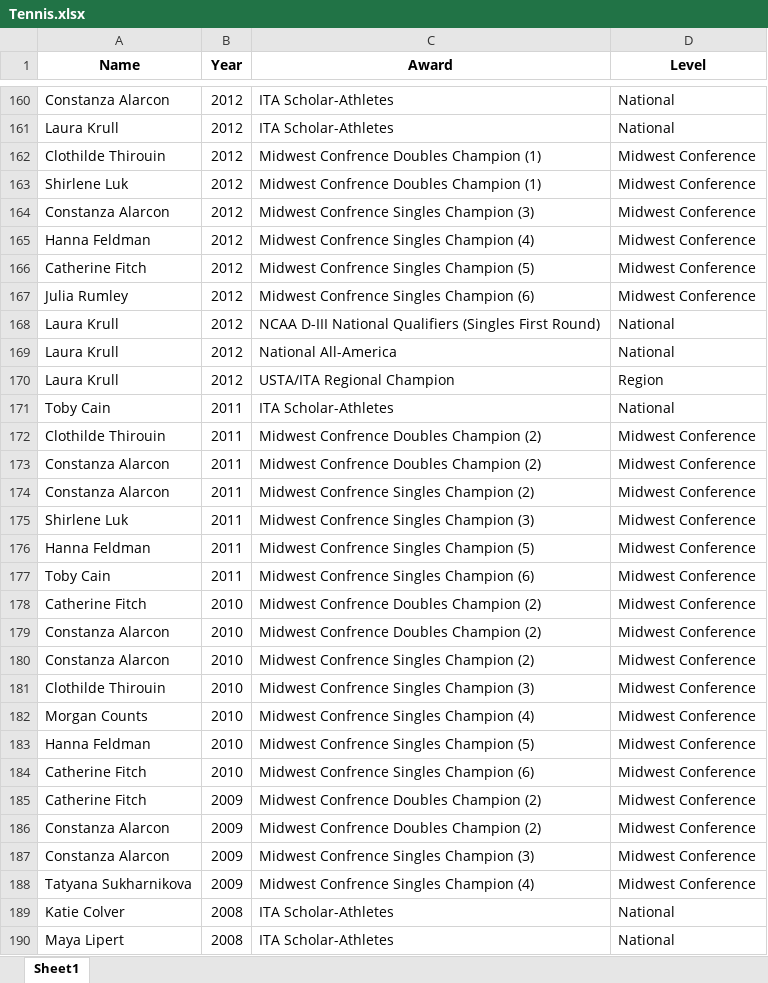
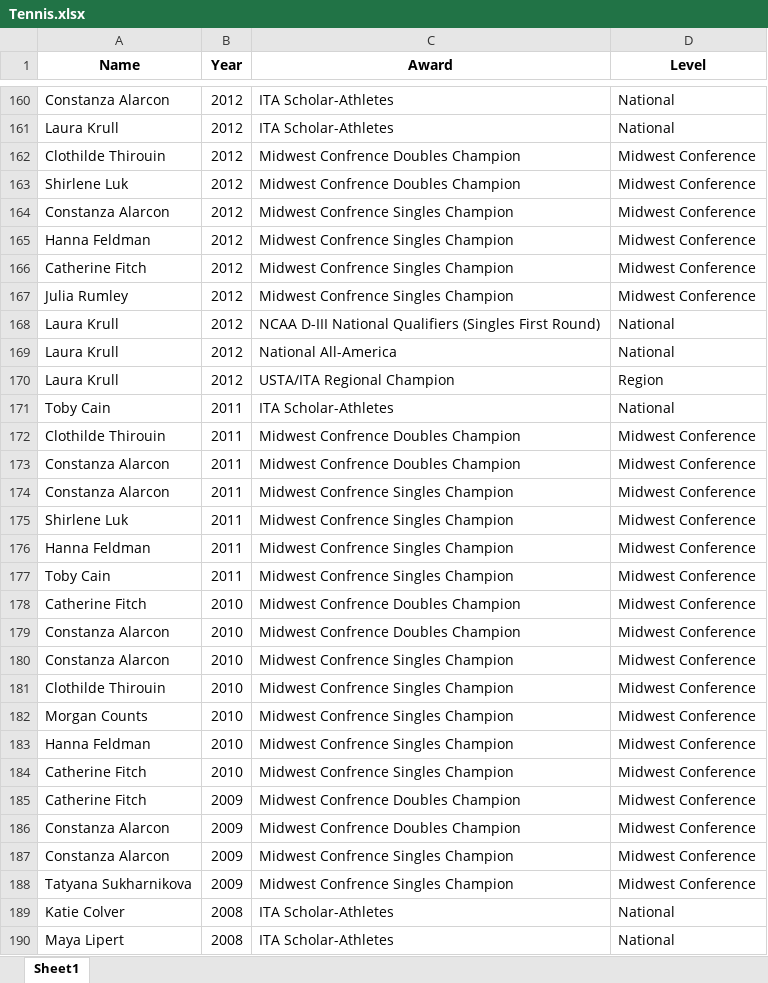
Before and after one commit to Jiahao-Grinnell/Athlete, an Excel workbook: Awards/Women/Tennis.xlsx, sheet Sheet1, drawn as a sheet; only a part is shown, gaps mark what is left out; values as stored, in another font and other column widths than the file's, no borders; the diff covers the shown part only; the diff names each change by its address in the sheet, - before the commit and + after, or states it on an @@ line.

Commit message:
updated Awards data

```diff
--- a/Awards/Women/Tennis.xlsx (sheet Sheet1)
+++ b/Awards/Women/Tennis.xlsx (sheet Sheet1)
-C162:C163 (Award): Midwest Confrence Doubles Champion (1)
+C162:C163 (Award): Midwest Confrence Doubles Champion
-C164 (Award): Midwest Confrence Singles Champion (3)
+C164 (Award): Midwest Confrence Singles Champion
-C165 (Award): Midwest Confrence Singles Champion (4)
+C165 (Award): Midwest Confrence Singles Champion
-C166 (Award): Midwest Confrence Singles Champion (5)
+C166 (Award): Midwest Confrence Singles Champion
-C167 (Award): Midwest Confrence Singles Champion (6)
+C167 (Award): Midwest Confrence Singles Champion
-C172:C173 (Award): Midwest Confrence Doubles Champion (2)
+C172:C173 (Award): Midwest Confrence Doubles Champion
-C174 (Award): Midwest Confrence Singles Champion (2)
+C174 (Award): Midwest Confrence Singles Champion
-C175 (Award): Midwest Confrence Singles Champion (3)
+C175 (Award): Midwest Confrence Singles Champion
-C176 (Award): Midwest Confrence Singles Champion (5)
+C176 (Award): Midwest Confrence Singles Champion
-C177 (Award): Midwest Confrence Singles Champion (6)
+C177 (Award): Midwest Confrence Singles Champion
-C178:C179 (Award): Midwest Confrence Doubles Champion (2)
+C178:C179 (Award): Midwest Confrence Doubles Champion
-C180 (Award): Midwest Confrence Singles Champion (2)
+C180 (Award): Midwest Confrence Singles Champion
-C181 (Award): Midwest Confrence Singles Champion (3)
+C181 (Award): Midwest Confrence Singles Champion
-C182 (Award): Midwest Confrence Singles Champion (4)
+C182 (Award): Midwest Confrence Singles Champion
-C183 (Award): Midwest Confrence Singles Champion (5)
+C183 (Award): Midwest Confrence Singles Champion
-C184 (Award): Midwest Confrence Singles Champion (6)
+C184 (Award): Midwest Confrence Singles Champion
-C185:C186 (Award): Midwest Confrence Doubles Champion (2)
+C185:C186 (Award): Midwest Confrence Doubles Champion
-C187 (Award): Midwest Confrence Singles Champion (3)
+C187 (Award): Midwest Confrence Singles Champion
-C188 (Award): Midwest Confrence Singles Champion (4)
+C188 (Award): Midwest Confrence Singles Champion
```
Also changed, not shown: 123 edited cells elsewhere in this sheet, 3 other files.
